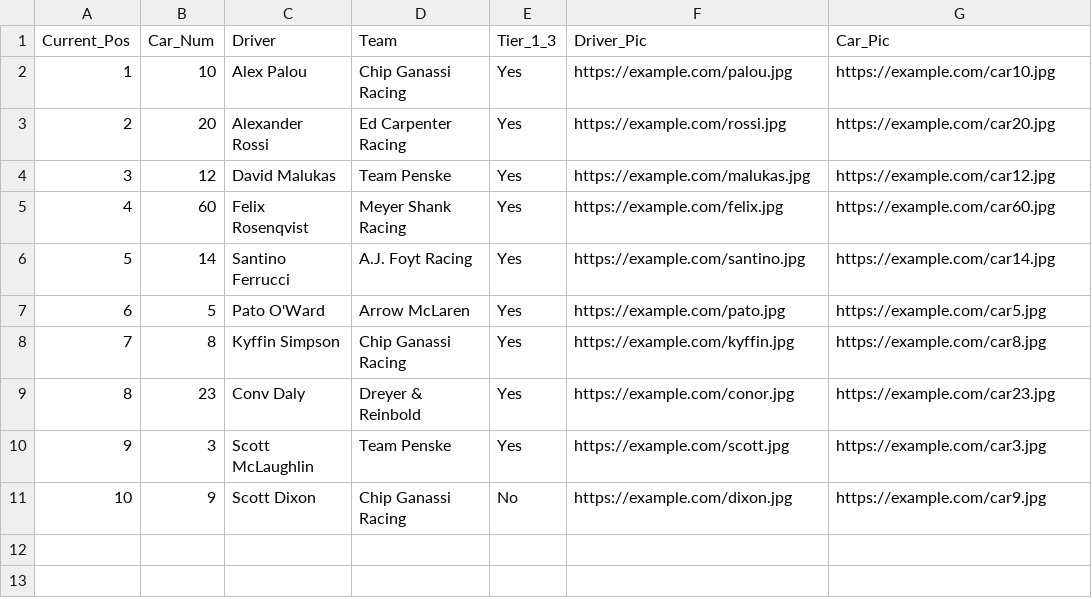
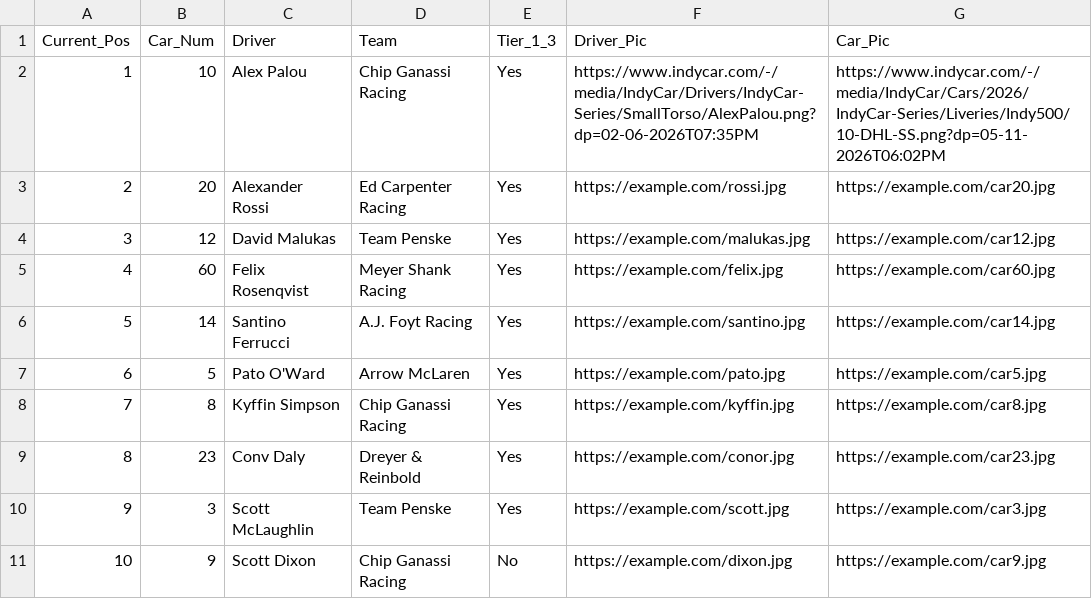
Before and after one commit to ErDeVan123/indy500-pool-app, a CSV file: drivers.csv, drawn as a sheet.

Commit message:
Update drivers.csv

```diff
--- a/drivers.csv
+++ b/drivers.csv
@@ -1,3 +1,3 @@
 Current_Pos,Car_Num,Driver,Team,Tier_1_3,Driver_Pic,Car_Pic
-1,10,Alex Palou,Chip Ganassi Racing,Yes,https://example.com/palou.jpg,https://example.com/car10.jpg
+1,10,Alex Palou,Chip Ganassi Racing,Yes,https://www.indycar.com/-/media/IndyCar/Drivers/IndyCar-Series/SmallTorso/AlexPalou.png?dp=02-06-2026T07:35PM,https://www.indycar.com/-/media/IndyCar/Cars/2026/IndyCar-Series/Liveries/Indy500/10-DHL-SS.png?dp=05-11-2026T06:02PM
 2,20,Alexander Rossi,Ed Carpenter Racing,Yes,https://example.com/rossi.jpg,https://example.com/car20.jpg
```
